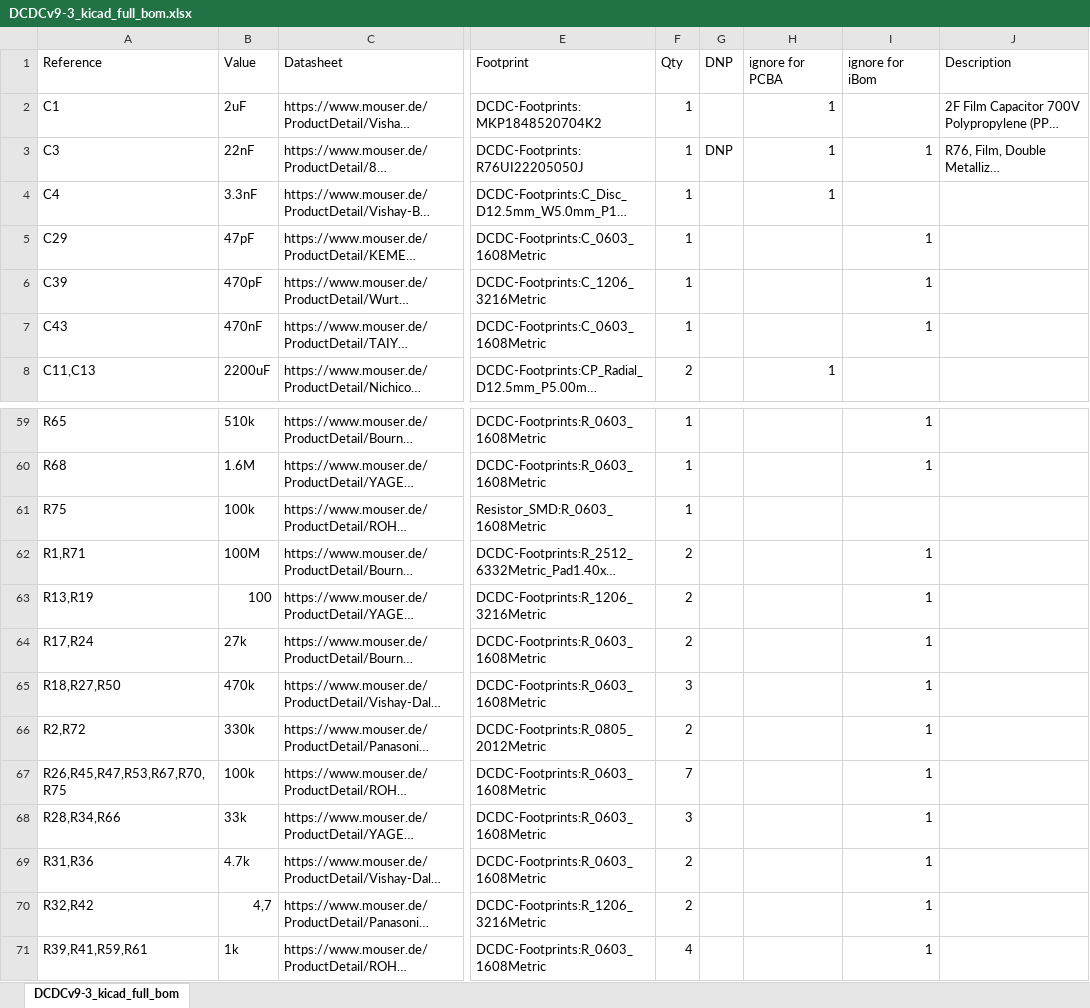
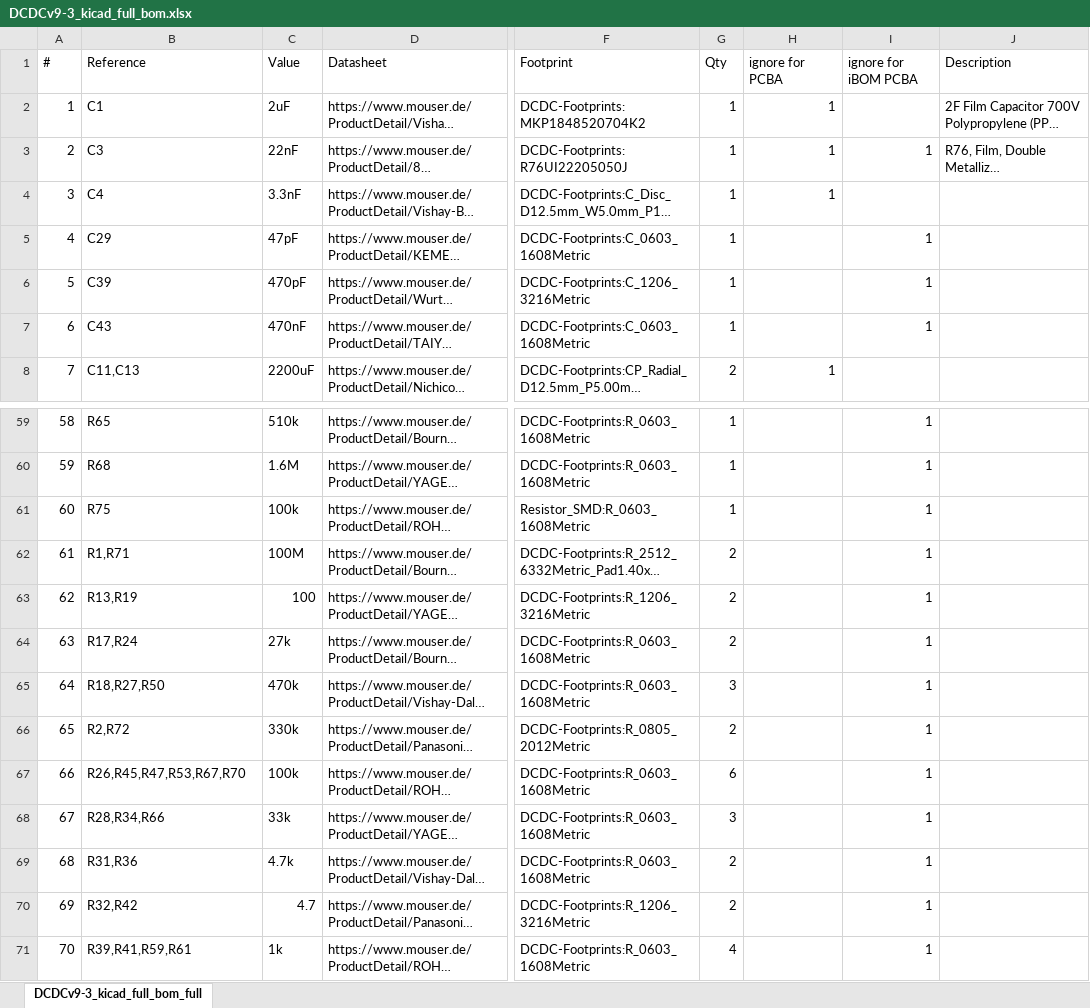
Before and after one commit to Rootthecause/DCDC, an Excel workbook: kicad/production/DCDCv9-3_kicad_full_bom.xlsx, sheet DCDCv9-3_kicad_full_bom_full, drawn as a sheet; only a part is shown, gaps mark what is left out; long unchanged cells end in …; values as stored, in another font and other column widths than the file's, no cell formats; removed rows and columns are numbered as before the commit, all else as after; the diff covers the shown part only; the diff names each change by its address in the sheet, - before the commit and + after, or states it on an @@ line.

```diff
--- a/kicad/production/DCDCv9-3_kicad_full_bom.xlsx (sheet DCDCv9-3_kicad_full_bom_full)
+++ b/kicad/production/DCDCv9-3_kicad_full_bom.xlsx (sheet DCDCv9-3_kicad_full_bom_full)
-sheet tab: DCDCv9-3_kicad_full_bom
+sheet tab: DCDCv9-3_kicad_full_bom_full
+column A (#), rows 2-8: 1 | 2 | 3 | 4 | 5 | 6 | 7; rows 59-71: 58 | 59 | 60 | 61 | 62 | 63 | 64 | 65 | 66 | 67 | 68 | 69 | 70
-column G (DNP), row 3: DNP
-I1: ignore for iBom
+I1: ignore for iBOM PCBA
-I61 (ignore for iBOM PCBA): (empty)
+I61 (ignore for iBOM PCBA): 1
-B67 (Reference): R26,R45,R47,R53,R67,R70,R75
+B67 (Reference): R26,R45,R47,R53,R67,R70
-G67 (Qty): 7
+G67 (Qty): 6
-C70 (Value): 4,7
+C70 (Value): 4.7
```
Also changed, not shown: 1 added row, 1 removed row and 23 edited cells elsewhere in this sheet, cell formats, kicad/production/DCDCv9-3_Mouser_BOM_for_PCBA.xlsx, 21 other files.
